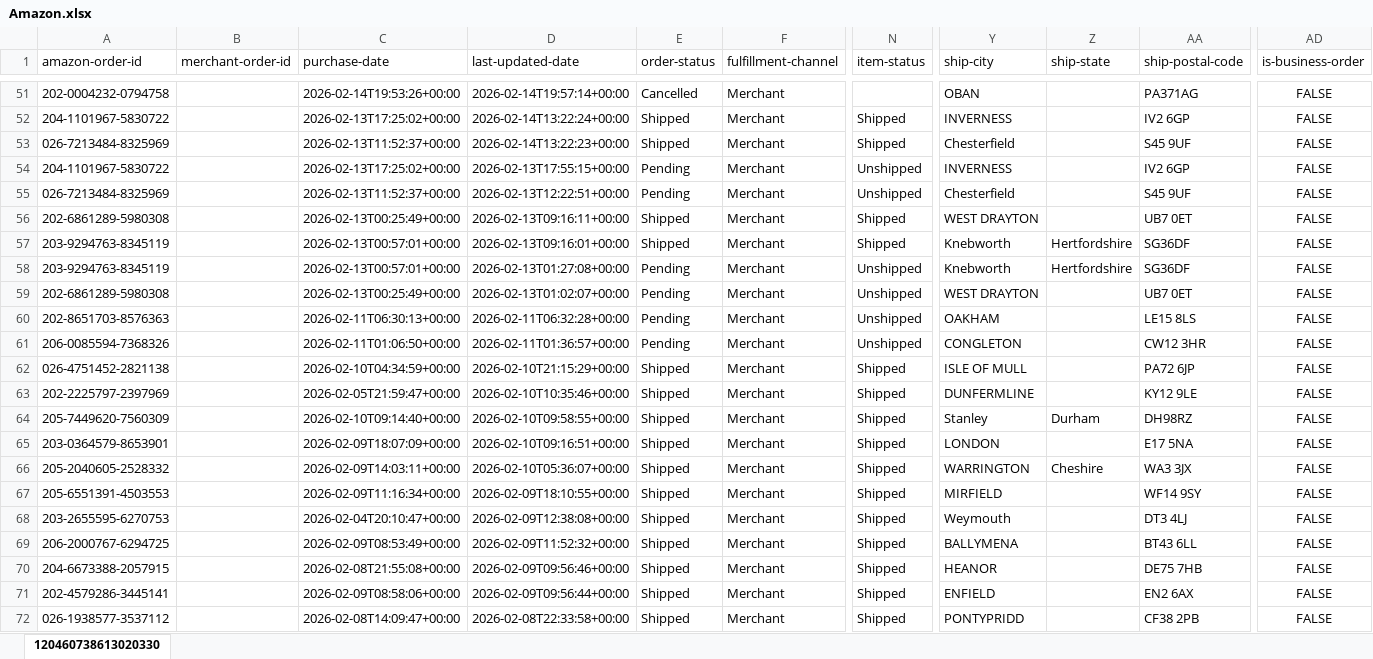
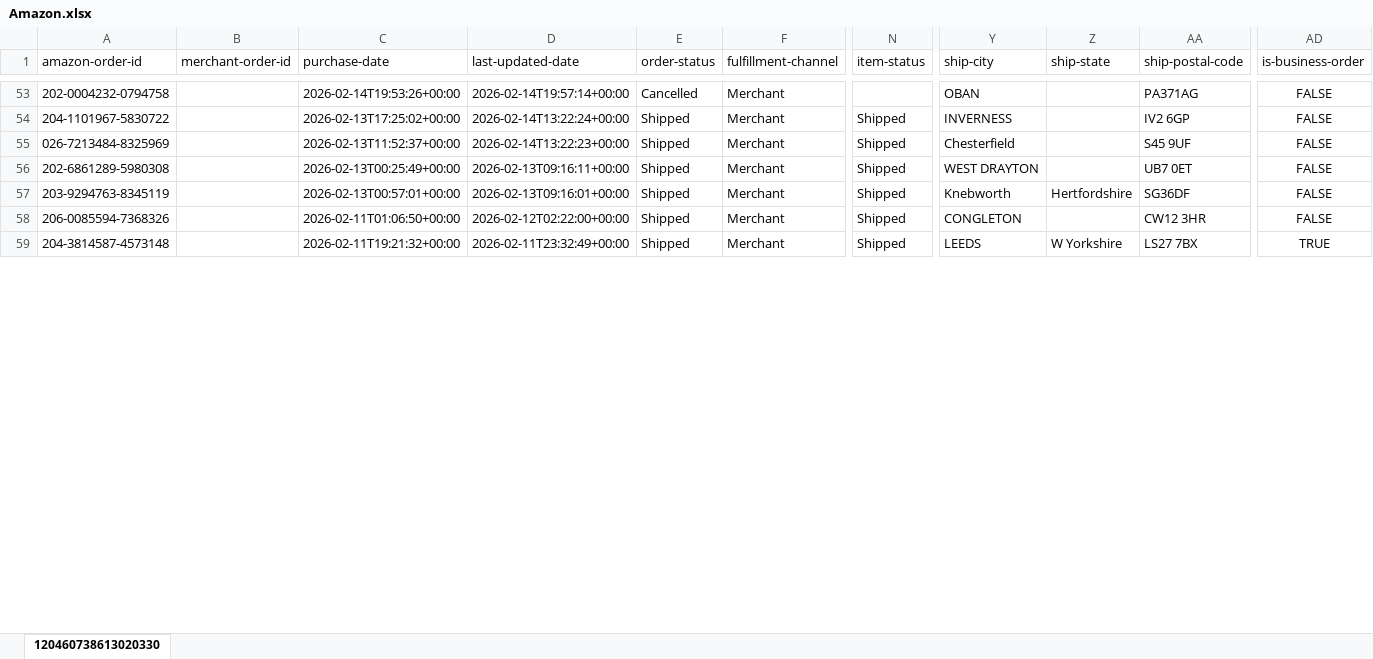
Before and after one commit to NIBH014B/BuckchiDailyReport, an Excel workbook: Raw Sales Data/Amazon.xlsx, sheet 120460738613020330, drawn as a sheet; only a part is shown, gaps mark what is left out; values as stored, in another font and other column widths than the file's, no borders; removed rows and columns are numbered as before the commit, all else as after; rows hold the shown columns only; the diff covers the shown part only; the diff names each change by its address in the sheet, - before the commit and + after, or states it on an @@ line.

```diff
--- a/Raw Sales Data/Amazon.xlsx (sheet 120460738613020330)
+++ b/Raw Sales Data/Amazon.xlsx (sheet 120460738613020330)
-row 54: 204-1101967-5830722 |  | 2026-02-13T17:25:02+00:00 | 2026-02-13T17:55:15+00:00 | Pending | Merchant | Unshipped | INVERNESS |  | IV2 6GP | FALSE
-row 55: 026-7213484-8325969 |  | 2026-02-13T11:52:37+00:00 | 2026-02-13T12:22:51+00:00 | Pending | Merchant | Unshipped | Chesterfield |  | S45 9UF | FALSE
-row 58: 203-9294763-8345119 |  | 2026-02-13T00:57:01+00:00 | 2026-02-13T01:27:08+00:00 | Pending | Merchant | Unshipped | Knebworth | Hertfordshire | SG36DF | FALSE
-row 59: 202-6861289-5980308 |  | 2026-02-13T00:25:49+00:00 | 2026-02-13T01:02:07+00:00 | Pending | Merchant | Unshipped | WEST DRAYTON |  | UB7 0ET | FALSE
-row 60: 202-8651703-8576363 |  | 2026-02-11T06:30:13+00:00 | 2026-02-11T06:32:28+00:00 | Pending | Merchant | Unshipped | OAKHAM |  | LE15 8LS | FALSE
-D58 (last-updated-date): 2026-02-11T01:36:57+00:00
+D58 (last-updated-date): 2026-02-12T02:22:00+00:00
-E58 (order-status): Pending
+E58 (order-status): Shipped
-N58 (item-status): Unshipped
+N58 (item-status): Shipped
-row 62: 026-4751452-2821138 |  | 2026-02-10T04:34:59+00:00 | 2026-02-10T21:15:29+00:00 | Shipped | Merchant | Shipped | ISLE OF MULL |  | PA72 6JP | FALSE
-row 63: 202-2225797-2397969 |  | 2026-02-05T21:59:47+00:00 | 2026-02-10T10:35:46+00:00 | Shipped | Merchant | Shipped | DUNFERMLINE |  | KY12 9LE | FALSE
-row 64: 205-7449620-7560309 |  | 2026-02-10T09:14:40+00:00 | 2026-02-10T09:58:55+00:00 | Shipped | Merchant | Shipped | Stanley | Durham | DH98RZ | FALSE
-row 65: 203-0364579-8653901 |  | 2026-02-09T18:07:09+00:00 | 2026-02-10T09:16:51+00:00 | Shipped | Merchant | Shipped | LONDON |  | E17 5NA | FALSE
-row 66: 205-2040605-2528332 |  | 2026-02-09T14:03:11+00:00 | 2026-02-10T05:36:07+00:00 | Shipped | Merchant | Shipped | WARRINGTON | Cheshire | WA3 3JX | FALSE
-row 67: 205-6551391-4503553 |  | 2026-02-09T11:16:34+00:00 | 2026-02-09T18:10:55+00:00 | Shipped | Merchant | Shipped | MIRFIELD |  | WF14 9SY | FALSE
-row 68: 203-2655595-6270753 |  | 2026-02-04T20:10:47+00:00 | 2026-02-09T12:38:08+00:00 | Shipped | Merchant | Shipped | Weymouth |  | DT3 4LJ | FALSE
-row 69: 206-2000767-6294725 |  | 2026-02-09T08:53:49+00:00 | 2026-02-09T11:52:32+00:00 | Shipped | Merchant | Shipped | BALLYMENA |  | BT43 6LL | FALSE
-row 70: 204-6673388-2057915 |  | 2026-02-08T21:55:08+00:00 | 2026-02-09T09:56:46+00:00 | Shipped | Merchant | Shipped | HEANOR |  | DE75 7HB | FALSE
-A59 (amazon-order-id): 202-4579286-3445141
+A59 (amazon-order-id): 204-3814587-4573148
-C59 (purchase-date): 2026-02-09T08:58:06+00:00
+C59 (purchase-date): 2026-02-11T19:21:32+00:00
-D59 (last-updated-date): 2026-02-09T09:56:44+00:00
+D59 (last-updated-date): 2026-02-11T23:32:49+00:00
-Y59 (ship-city): ENFIELD
+Y59 (ship-city): LEEDS
-Z59 (ship-state): (empty)
+Z59 (ship-state): W Yorkshire
-AA59 (ship-postal-code): EN2 6AX
+AA59 (ship-postal-code): LS27 7BX
-AD59 (is-business-order): FALSE
+AD59 (is-business-order): TRUE
-row 72: 026-1938577-3537112 |  | 2026-02-08T14:09:47+00:00 | 2026-02-08T22:33:58+00:00 | Shipped | Merchant | Shipped | PONTYPRIDD |  | CF38 2PB | FALSE
```
Also changed, not shown: 16 added rows, 42 removed rows, 3 moved rows and 27 edited cells elsewhere in this sheet, Raw Sales Data/Buckchi.xlsx, Raw Sales Data/Vandey.xlsx.
